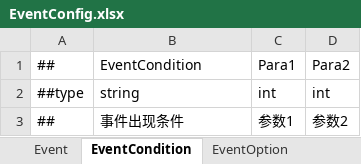
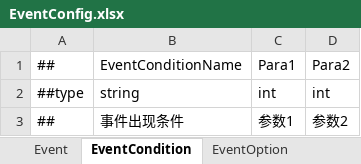
Before and after one commit to fireboltTZ/RootsPinkShark, an Excel workbook: Luban/Config/Datas/Root/EventConfig.xlsx, sheet EventCondition, drawn as a sheet; values as stored, in another font and other column widths than the file's, no borders; the diff names each change by its address in the sheet, - before the commit and + after, or states it on an @@ line.

```diff
--- a/Luban/Config/Datas/Root/EventConfig.xlsx (sheet EventCondition)
+++ b/Luban/Config/Datas/Root/EventConfig.xlsx (sheet EventCondition)
-B1: EventCondition
+B1: EventConditionName
```
Also changed, not shown: sheet EventOption, Luban/Config/Datas/Root/Resource.xlsx, Luban/Config/Datas/__tables__.xlsx, 11 other files.
